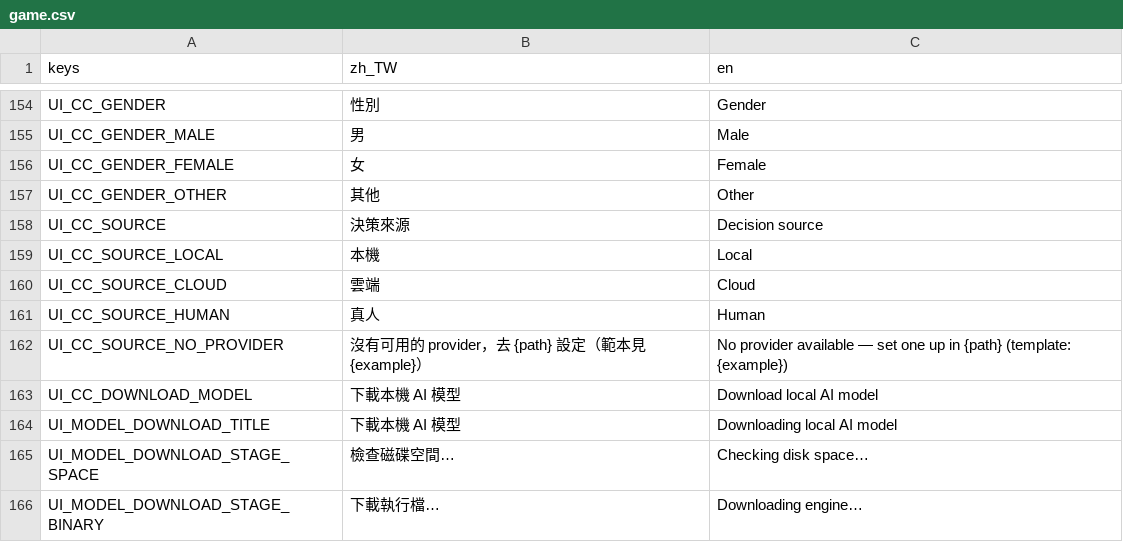
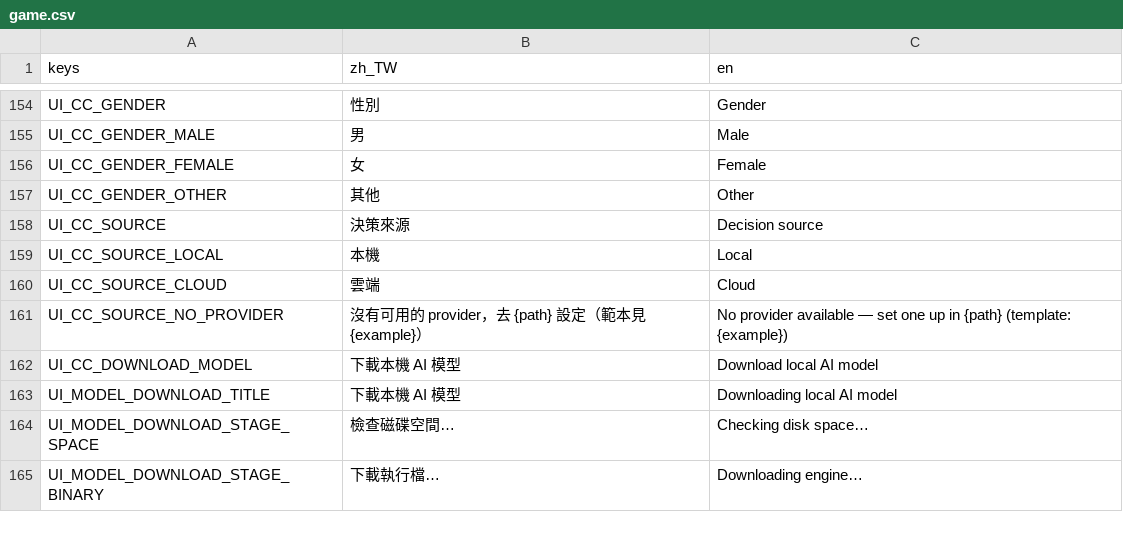
Before and after one commit to adez360/Ailley, a CSV file: Ailley/locale/game.csv, drawn as a sheet; only a part is shown, gaps mark what is left out.

```diff
--- a/Ailley/locale/game.csv
+++ b/Ailley/locale/game.csv
@@ -160,3 +160,2 @@ UI_CC_SOURCE_LOCAL,"本機","Local"
 UI_CC_SOURCE_CLOUD,"雲端","Cloud"
-UI_CC_SOURCE_HUMAN,"真人","Human"
 UI_CC_SOURCE_NO_PROVIDER,"沒有可用的 provider，去 {path} 設定（範本見 {example}）","No provider available — set one up in {path} (template: {example})"
```
Also changed, not shown: 4 other files.
